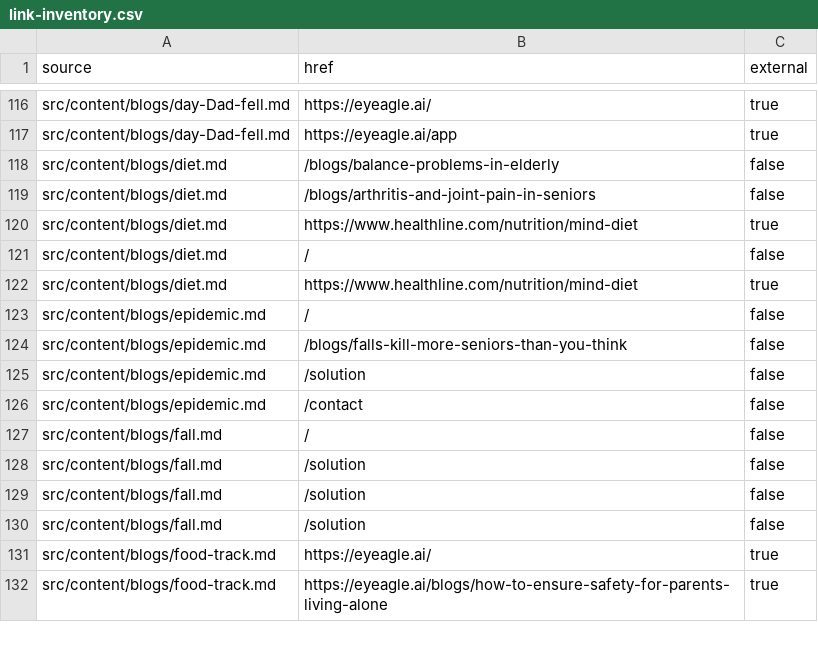
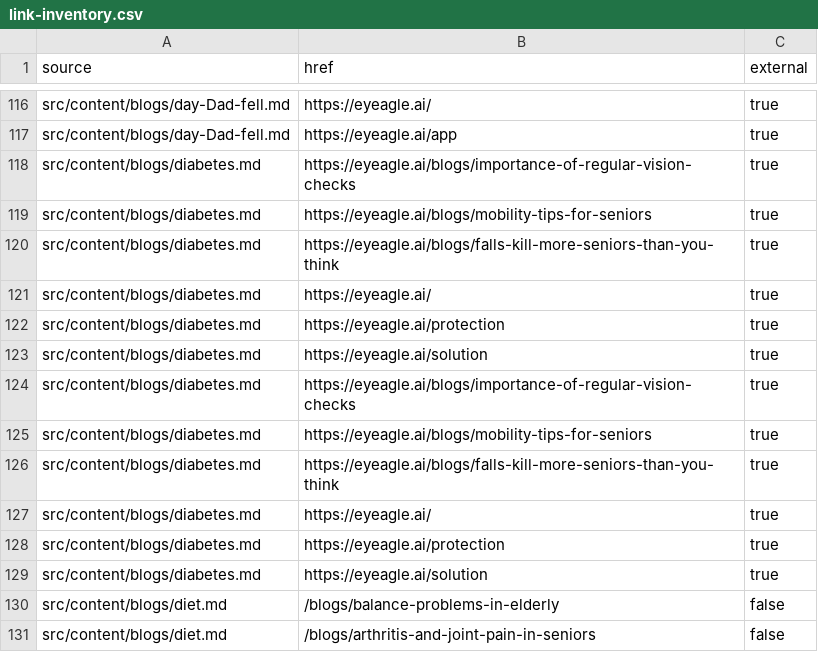
Before and after one commit to pidana-in/eyeagle-www, a CSV file: reports/link-inventory.csv, drawn as a sheet; only a part is shown, gaps mark what is left out; the shorter side is filled out with more unchanged rows; the diff names each change by its address in the sheet, - before the commit and + after, or states it on an @@ line.

Commit message:
NN | Feat: Added 44th blog on web

```diff
--- a/reports/link-inventory.csv
+++ b/reports/link-inventory.csv
+row 118: src/content/blogs/diabetes.md | https://eyeagle.ai/blogs/importance-of-regular-vision-checks | true
+row 119: src/content/blogs/diabetes.md | https://eyeagle.ai/blogs/mobility-tips-for-seniors | true
+row 120: src/content/blogs/diabetes.md | https://eyeagle.ai/blogs/falls-kill-more-seniors-than-you-think | true
+row 121: src/content/blogs/diabetes.md | https://eyeagle.ai/ | true
+row 122: src/content/blogs/diabetes.md | https://eyeagle.ai/protection | true
+row 123: src/content/blogs/diabetes.md | https://eyeagle.ai/solution | true
+row 124: src/content/blogs/diabetes.md | https://eyeagle.ai/blogs/importance-of-regular-vision-checks | true
+row 125: src/content/blogs/diabetes.md | https://eyeagle.ai/blogs/mobility-tips-for-seniors | true
+row 126: src/content/blogs/diabetes.md | https://eyeagle.ai/blogs/falls-kill-more-seniors-than-you-think | true
+row 127: src/content/blogs/diabetes.md | https://eyeagle.ai/ | true
+row 128: src/content/blogs/diabetes.md | https://eyeagle.ai/protection | true
+row 129: src/content/blogs/diabetes.md | https://eyeagle.ai/solution | true
```
Also changed, not shown: reports/image-inventory.csv, reports/route-inventory.csv, 8 other files.
